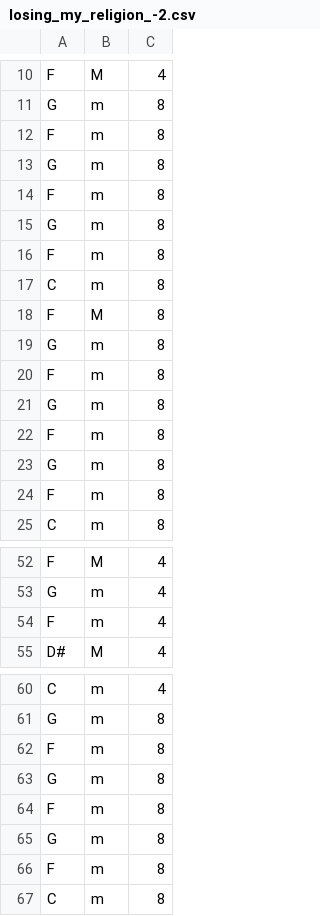
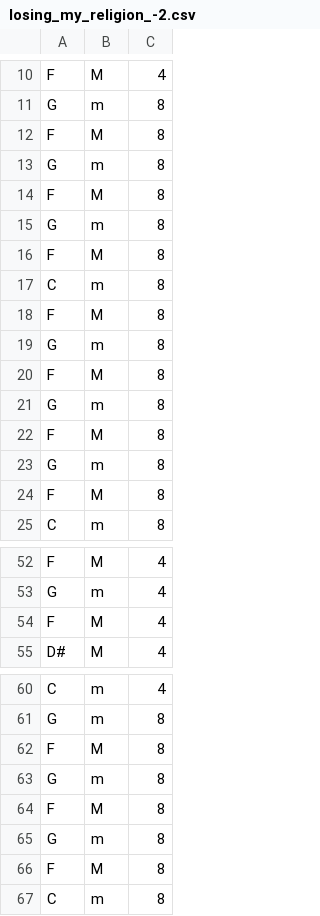
Before and after one commit to JmePRE/disChord, a CSV file: stuff/data/labels/losing_my_religion_-2.csv, drawn as a sheet; only a part is shown, gaps mark what is left out; the diff covers the shown part only.

```diff
--- a/stuff/data/labels/losing_my_religion_-2.csv
+++ b/stuff/data/labels/losing_my_religion_-2.csv
@@ -11,7 +11,7 @@ F,M,4
 G,m,8
-F,m,8
+F,M,8
 G,m,8
-F,m,8
+F,M,8
 G,m,8
-F,m,8
+F,M,8
 C,m,8
@@ -19,7 +19,7 @@ F,M,8
 G,m,8
-F,m,8
+F,M,8
 G,m,8
-F,m,8
+F,M,8
 G,m,8
-F,m,8
+F,M,8
 C,m,8
@@ -53,3 +53,3 @@ F,M,4
 G,m,4
-F,m,4
+F,M,4
 D#,M,4
@@ -61,7 +61,7 @@ C,m,4
 G,m,8
-F,m,8
+F,M,8
 G,m,8
-F,m,8
+F,M,8
 G,m,8
-F,m,8
+F,M,8
 C,m,8
```
Also changed, not shown: 6 edited cells elsewhere in this file, stuff/data/labels/losing_my_religion_-1.csv, stuff/data/labels/losing_my_religion_-3.csv, 13 other files.
